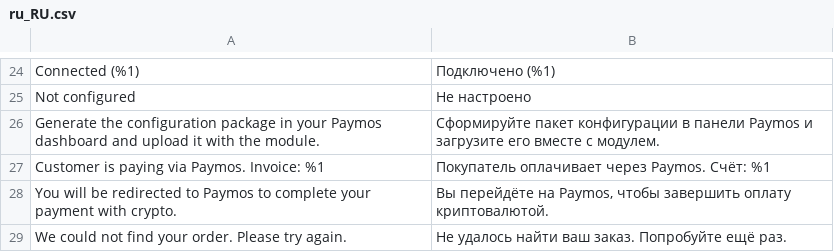
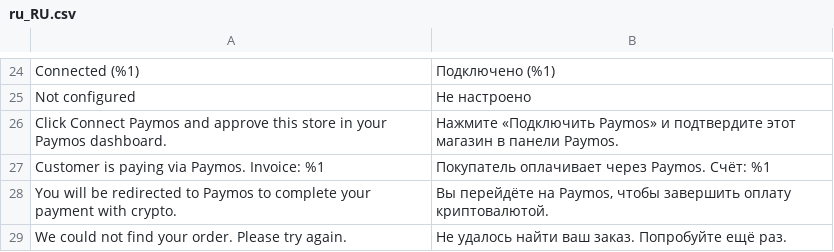
Before and after one commit to Paymos-labs/magento2, a CSV file: app/code/Paymos/Payment/i18n/ru_RU.csv, drawn as a sheet; only a part is shown, gaps mark what is left out; removed rows and columns are numbered as before the commit, all else as after; the diff names each change by its address in the sheet, - before the commit and + after, or states it on an @@ line.

```diff
--- a/app/code/Paymos/Payment/i18n/ru_RU.csv
+++ b/app/code/Paymos/Payment/i18n/ru_RU.csv
-row 26: Generate the configuration package in your Paymos dashboard and upload it with the module. | Сформируйте пакет конфигурации в панели Paymos и загрузите его вместе с модулем.
+row 26: Click Connect Paymos and approve this store in your Paymos dashboard. | Нажмите «Подключить Paymos» и подтвердите этот магазин в панели Paymos.
```
Also changed, not shown: app/code/Paymos/Payment/i18n/en_US.csv, 19 other files.
